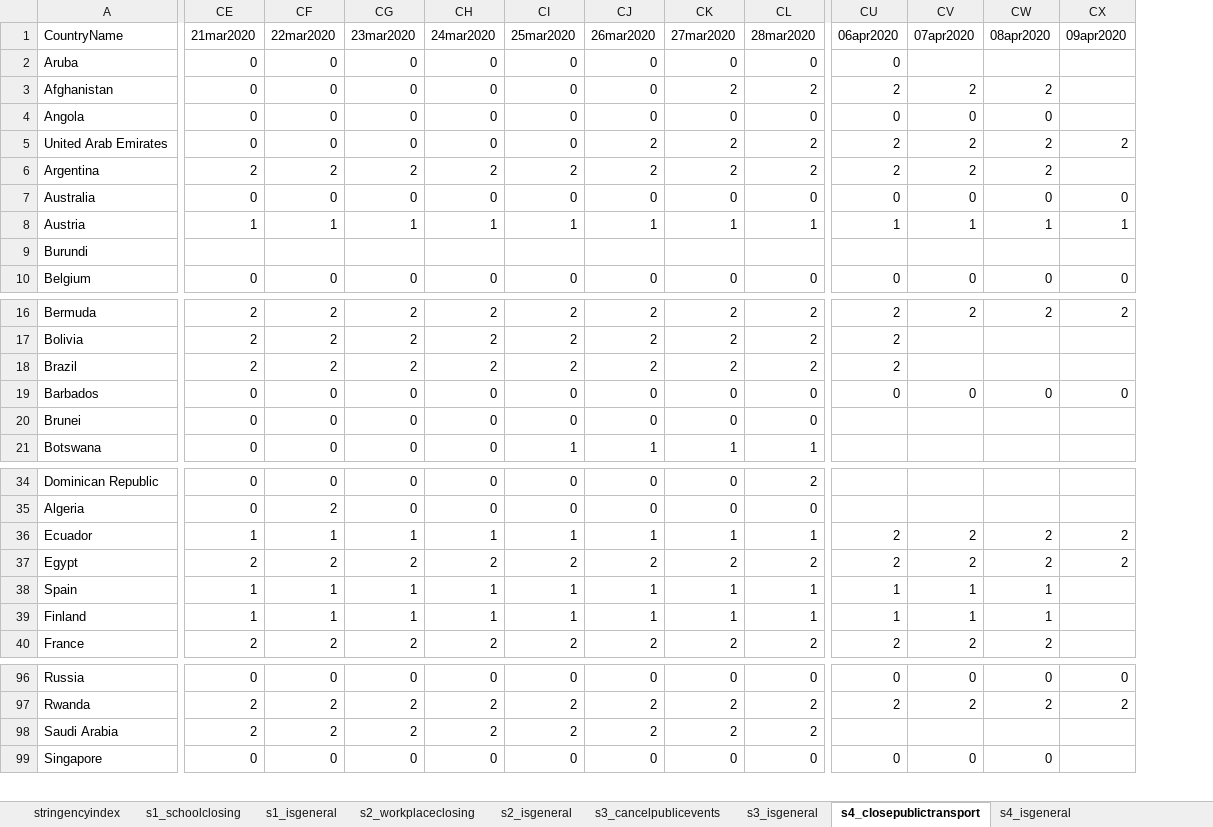
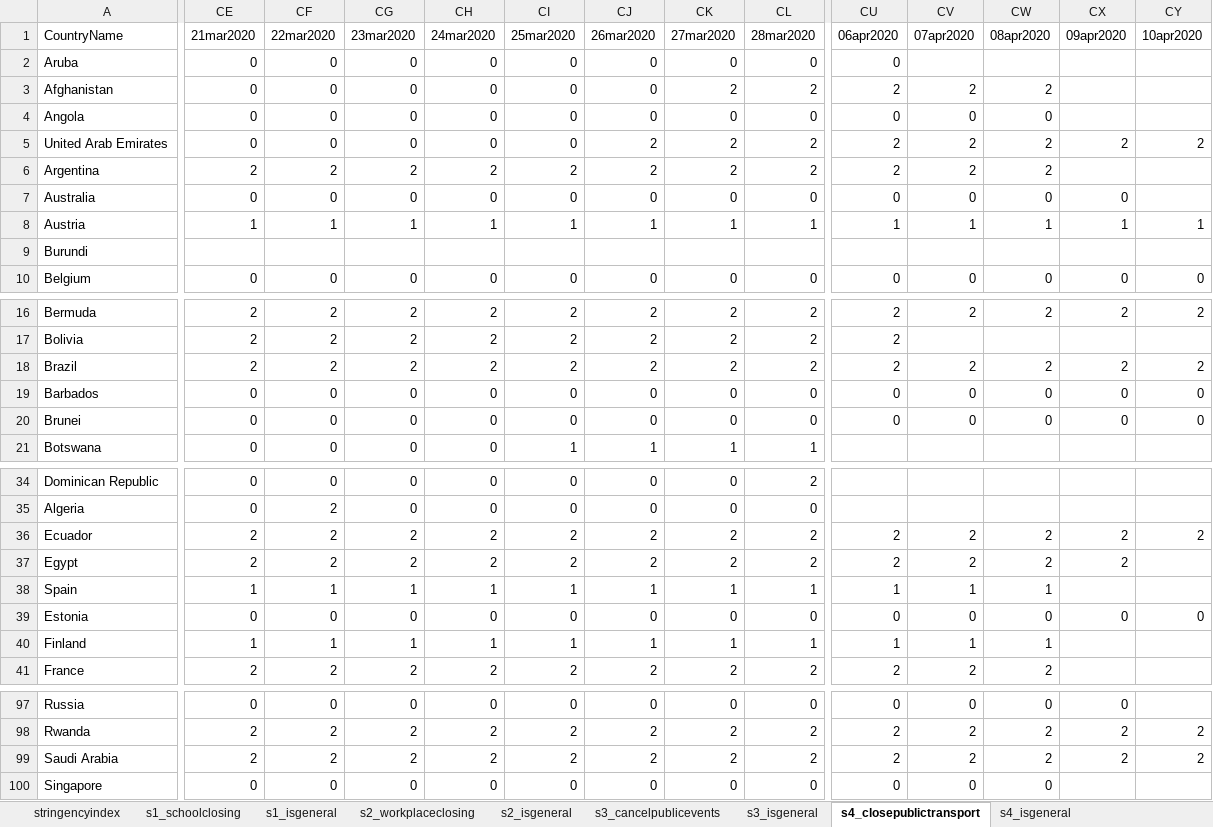
Before and after one commit to OxCGRT/covid-policy-tracker, an Excel workbook: data/timeseries/OxCGRT_timeseries_all.xlsx, sheet s4_closepublictransport, drawn as a sheet; only a part is shown, gaps mark what is left out; values as stored, in another font and other column widths than the file's, no borders; addresses are those after the commit; rows hold the shown columns only; the diff covers the shown part only; the diff names each change by its address in the sheet, - before the commit and + after, or states it on an @@ line.

```diff
--- a/data/timeseries/OxCGRT_timeseries_all.xlsx (sheet s4_closepublictransport)
+++ b/data/timeseries/OxCGRT_timeseries_all.xlsx (sheet s4_closepublictransport)
+column CY (10apr2020), rows 5-10: 2 |  |  | 1 |  | 0; rows 16-20: 2 |  | 2 | 0 | 0; row 36: 2; rows 98-99: 2 | 2
-CV18 (07apr2020): (empty)
+CV18 (07apr2020): 2
-CW18 (08apr2020): (empty)
+CW18 (08apr2020): 2
-CX18 (09apr2020): (empty)
+CX18 (09apr2020): 2
-CU20 (06apr2020): (empty)
+CU20 (06apr2020): 0
-CV20 (07apr2020): (empty)
+CV20 (07apr2020): 0
-CW20 (08apr2020): (empty)
+CW20 (08apr2020): 0
-CX20 (09apr2020): (empty)
+CX20 (09apr2020): 0
-CE36 (21mar2020): 1
+CE36 (21mar2020): 2
-CF36 (22mar2020): 1
+CF36 (22mar2020): 2
-CG36 (23mar2020): 1
+CG36 (23mar2020): 2
-CH36 (24mar2020): 1
+CH36 (24mar2020): 2
-CI36 (25mar2020): 1
+CI36 (25mar2020): 2
-CJ36 (26mar2020): 1
+CJ36 (26mar2020): 2
-CK36 (27mar2020): 1
+CK36 (27mar2020): 2
-CL36 (28mar2020): 1
+CL36 (28mar2020): 2
+row 39: Estonia | 0 | 0 | 0 | 0 | 0 | 0 | 0 | 0 | 0 | 0 | 0 | 0 | 0
-CU99 (06apr2020): (empty)
+CU99 (06apr2020): 2
-CV99 (07apr2020): (empty)
+CV99 (07apr2020): 2
-CW99 (08apr2020): (empty)
+CW99 (08apr2020): 2
-CX99 (09apr2020): (empty)
+CX99 (09apr2020): 2
```
Also changed, not shown: 59 edited cells elsewhere in this sheet, sheet s12_testingframework, sheet s13_contacttracing, sheet s3_cancelpublicevents, sheet s1_schoolclosing, sheet stringencyindex, sheet s6_domestictravel, 11 more sheets, 21 other files.
